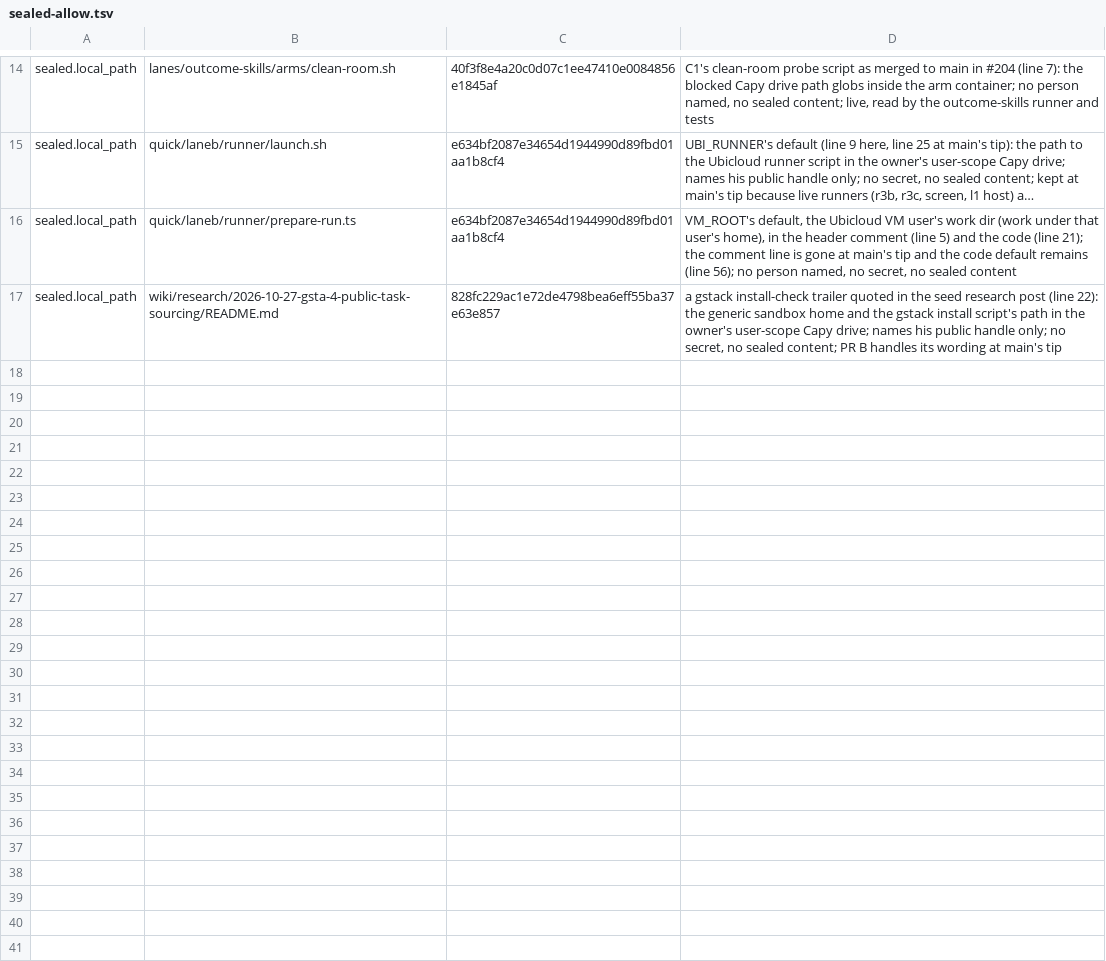
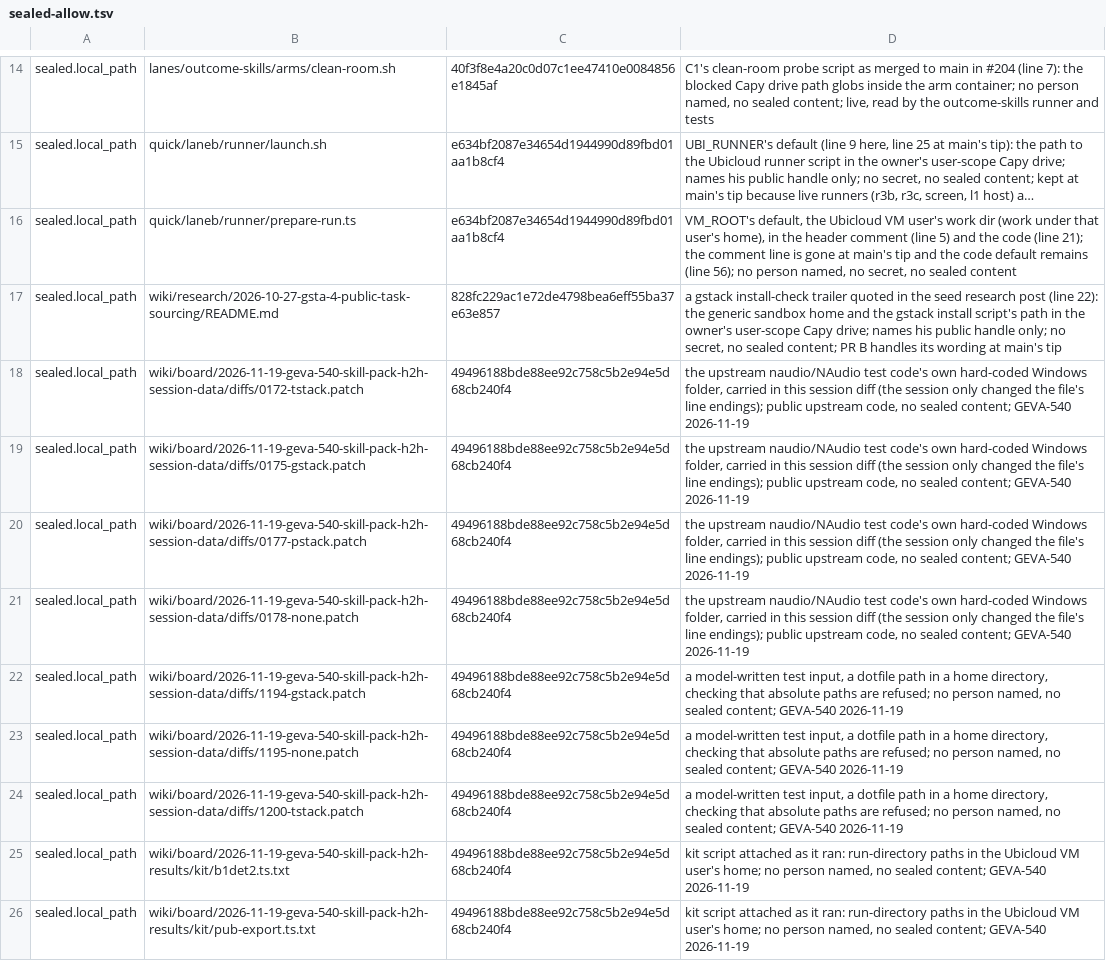
Before and after one commit to garrytan/gstack-evals, a TSV file: .gstack/sealed-allow.tsv, drawn as a sheet; only a part is shown, gaps mark what is left out; long unchanged cells end in ….

Commit message:
Waive nine reviewed local-path hits in the skill-pack head-to-head's published session data
Seven session diffs carry an upstream repository's own Windows test folder or a model-written test path, and two attached kit scripts carry the run VM's paths. None names a person or holds sealed content.

Co-authored-by: capy-ai[bot] <230910855+capy-ai[bot]@users.noreply.github.com>

```diff
--- a/.gstack/sealed-allow.tsv
+++ b/.gstack/sealed-allow.tsv
@@ -17 +17,10 @@ sealed.local_path	quick/laneb/runner/prepare-run.ts	e634bf2087e34654d1944990d89f
 sealed.local_path	wiki/research/2026-10-27-gsta-4-public-task-sourcing/README.md	828fc229ac1e72de4798bea6eff55ba37e63e857	a gstack install-check trailer quoted in the seed research post (line 22): the generic sandbox home and the gstack install script's path in the owner's user-scope Capy drive; names his public handle only; no secret, no sealed content; PR B handles its wording at main's tip
+sealed.local_path	wiki/board/2026-11-19-geva-540-skill-pack-h2h-session-data/diffs/0172-tstack.patch	49496188bde88ee92c758c5b2e94e5d68cb240f4	the upstream naudio/NAudio test code's own hard-coded Windows folder, carried in this session diff (the session only changed the file's line endings); public upstream code, no sealed content; GEVA-540 2026-11-19
+sealed.local_path	wiki/board/2026-11-19-geva-540-skill-pack-h2h-session-data/diffs/0175-gstack.patch	49496188bde88ee92c758c5b2e94e5d68cb240f4	the upstream naudio/NAudio test code's own hard-coded Windows folder, carried in this session diff (the session only changed the file's line endings); public upstream code, no sealed content; GEVA-540 2026-11-19
+sealed.local_path	wiki/board/2026-11-19-geva-540-skill-pack-h2h-session-data/diffs/0177-pstack.patch	49496188bde88ee92c758c5b2e94e5d68cb240f4	the upstream naudio/NAudio test code's own hard-coded Windows folder, carried in this session diff (the session only changed the file's line endings); public upstream code, no sealed content; GEVA-540 2026-11-19
+sealed.local_path	wiki/board/2026-11-19-geva-540-skill-pack-h2h-session-data/diffs/0178-none.patch	49496188bde88ee92c758c5b2e94e5d68cb240f4	the upstream naudio/NAudio test code's own hard-coded Windows folder, carried in this session diff (the session only changed the file's line endings); public upstream code, no sealed content; GEVA-540 2026-11-19
+sealed.local_path	wiki/board/2026-11-19-geva-540-skill-pack-h2h-session-data/diffs/1194-gstack.patch	49496188bde88ee92c758c5b2e94e5d68cb240f4	a model-written test input, a dotfile path in a home directory, checking that absolute paths are refused; no person named, no sealed content; GEVA-540 2026-11-19
+sealed.local_path	wiki/board/2026-11-19-geva-540-skill-pack-h2h-session-data/diffs/1195-none.patch	49496188bde88ee92c758c5b2e94e5d68cb240f4	a model-written test input, a dotfile path in a home directory, checking that absolute paths are refused; no person named, no sealed content; GEVA-540 2026-11-19
+sealed.local_path	wiki/board/2026-11-19-geva-540-skill-pack-h2h-session-data/diffs/1200-tstack.patch	49496188bde88ee92c758c5b2e94e5d68cb240f4	a model-written test input, a dotfile path in a home directory, checking that absolute paths are refused; no person named, no sealed content; GEVA-540 2026-11-19
+sealed.local_path	wiki/board/2026-11-19-geva-540-skill-pack-h2h-results/kit/b1det2.ts.txt	49496188bde88ee92c758c5b2e94e5d68cb240f4	kit script attached as it ran: run-directory paths in the Ubicloud VM user's home; no person named, no sealed content; GEVA-540 2026-11-19
+sealed.local_path	wiki/board/2026-11-19-geva-540-skill-pack-h2h-results/kit/pub-export.ts.txt	49496188bde88ee92c758c5b2e94e5d68cb240f4	kit script attached as it ran: run-directory paths in the Ubicloud VM user's home; no person named, no sealed content; GEVA-540 2026-11-19
```
